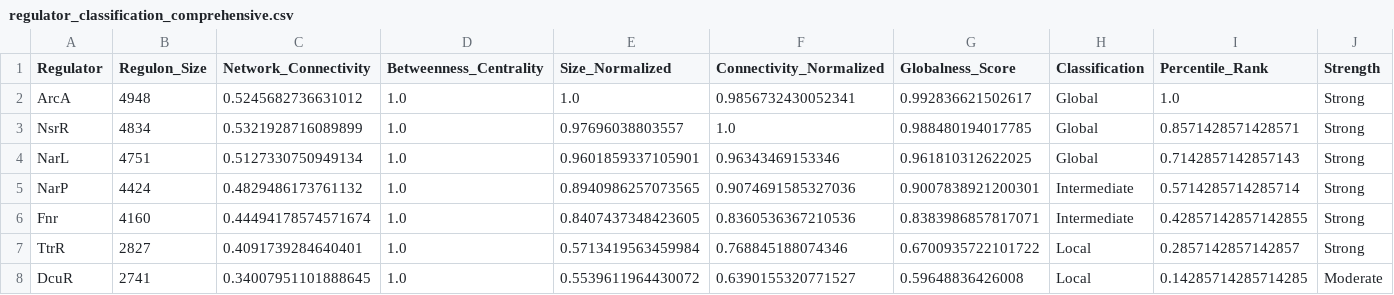
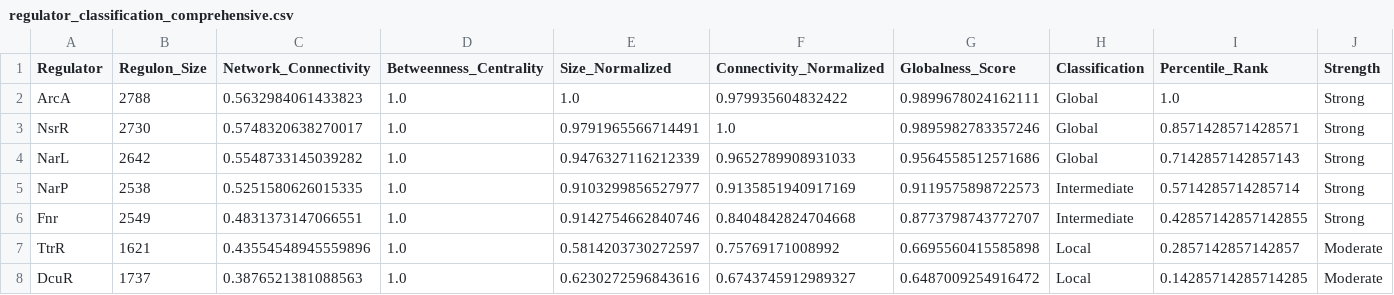
Before and after one commit to pankaj357/Salmonella-Anaerobic-Regulon-Analysis, a CSV file: data/results/classification_pvalue_1e-4/regulator_classification_comprehensive.csv, drawn as a sheet.

```diff
--- a/data/results/classification_pvalue_1e-4/regulator_classification_comprehensive.csv
+++ b/data/results/classification_pvalue_1e-4/regulator_classification_comprehensive.csv
@@ -1,8 +1,8 @@
 Regulator,Regulon_Size,Network_Connectivity,Betweenness_Centrality,Size_Normalized,Connectivity_Normalized,Globalness_Score,Classification,Percentile_Rank,Strength
-ArcA,4948,0.5245682736631012,1.0,1.0,0.9856732430052341,0.992836621502617,Global,1.0,Strong
-NsrR,4834,0.5321928716089899,1.0,0.97696038803557,1.0,0.988480194017785,Global,0.8571428571428571,Strong
-NarL,4751,0.5127330750949134,1.0,0.9601859337105901,0.96343469153346,0.961810312622025,Global,0.7142857142857143,Strong
-NarP,4424,0.4829486173761132,1.0,0.8940986257073565,0.9074691585327036,0.9007838921200301,Intermediate,0.5714285714285714,Strong
-Fnr,4160,0.44494178574571674,1.0,0.8407437348423605,0.8360536367210536,0.8383986857817071,Intermediate,0.42857142857142855,Strong
-TtrR,2827,0.4091739284640401,1.0,0.5713419563459984,0.768845188074346,0.6700935722101722,Local,0.2857142857142857,Strong
-DcuR,2741,0.34007951101888645,1.0,0.5539611964430072,0.6390155320771527,0.59648836426008,Local,0.14285714285714285,Moderate
+ArcA,2788,0.5632984061433823,1.0,1.0,0.979935604832422,0.9899678024162111,Global,1.0,Strong
+NsrR,2730,0.5748320638270017,1.0,0.9791965566714491,1.0,0.9895982783357246,Global,0.8571428571428571,Strong
+NarL,2642,0.5548733145039282,1.0,0.9476327116212339,0.9652789908931033,0.9564558512571686,Global,0.7142857142857143,Strong
+NarP,2538,0.5251580626015335,1.0,0.9103299856527977,0.9135851940917169,0.9119575898722573,Intermediate,0.5714285714285714,Strong
+Fnr,2549,0.4831373147066551,1.0,0.9142754662840746,0.8404842824704668,0.8773798743772707,Intermediate,0.42857142857142855,Strong
+TtrR,1621,0.43554548945559896,1.0,0.5814203730272597,0.75769171008992,0.6695560415585898,Local,0.2857142857142857,Moderate
+DcuR,1737,0.3876521381088563,1.0,0.6230272596843616,0.6743745912989327,0.6487009254916472,Local,0.14285714285714285,Moderate
```
Also changed, not shown: data/results/classification_pvalue_1e-4/jaccard_similarity_matrix.csv, data/results/classification_pvalue_1e-4/overlap_count_matrix.csv, 20 other files.
